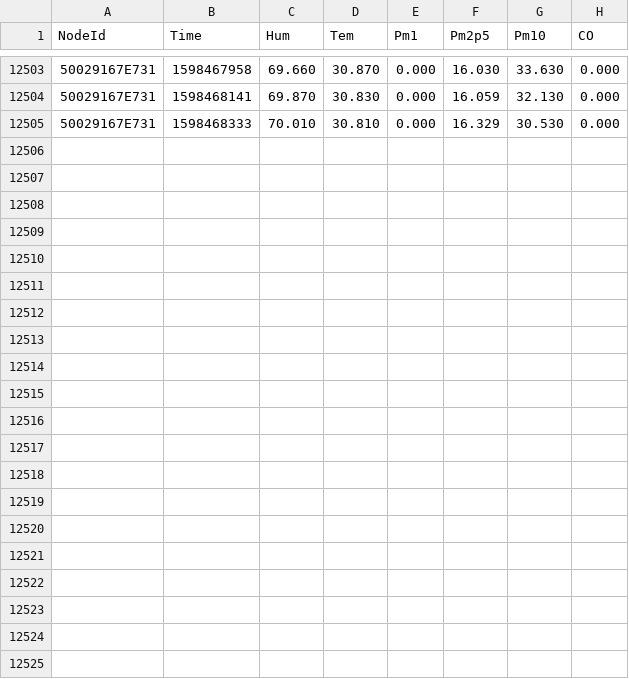
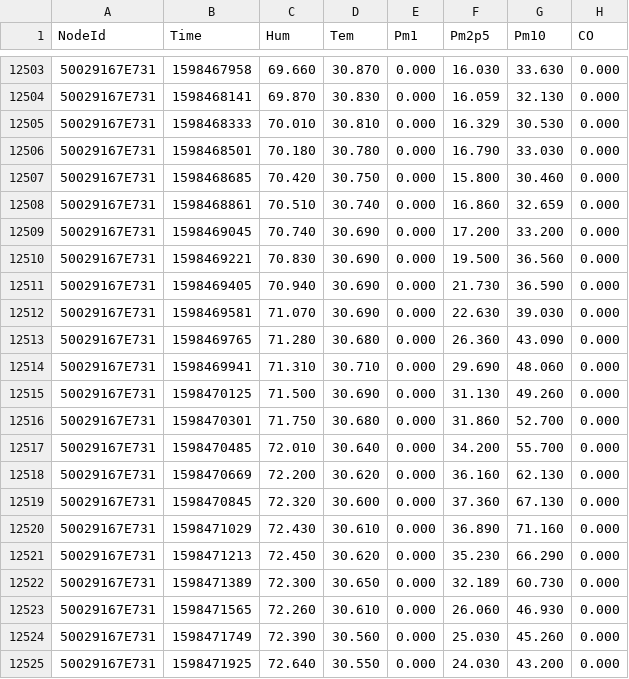
Before and after one commit to clonemasterUwU/airsense_data_raw, a CSV file: 50029167E731-08-2020.csv, drawn as a sheet; only a part is shown, gaps mark what is left out; the diff names each change by its address in the sheet, - before the commit and + after, or states it on an @@ line.

```diff
--- a/50029167E731-08-2020.csv
+++ b/50029167E731-08-2020.csv
+row 12506: 50029167E731 | 1598468501 | 70.180 | 30.780 | 0.000 | 16.790 | 33.030 | 0.000
+row 12507: 50029167E731 | 1598468685 | 70.420 | 30.750 | 0.000 | 15.800 | 30.460 | 0.000
+row 12508: 50029167E731 | 1598468861 | 70.510 | 30.740 | 0.000 | 16.860 | 32.659 | 0.000
+row 12509: 50029167E731 | 1598469045 | 70.740 | 30.690 | 0.000 | 17.200 | 33.200 | 0.000
+row 12510: 50029167E731 | 1598469221 | 70.830 | 30.690 | 0.000 | 19.500 | 36.560 | 0.000
+row 12511: 50029167E731 | 1598469405 | 70.940 | 30.690 | 0.000 | 21.730 | 36.590 | 0.000
+row 12512: 50029167E731 | 1598469581 | 71.070 | 30.690 | 0.000 | 22.630 | 39.030 | 0.000
+row 12513: 50029167E731 | 1598469765 | 71.280 | 30.680 | 0.000 | 26.360 | 43.090 | 0.000
+row 12514: 50029167E731 | 1598469941 | 71.310 | 30.710 | 0.000 | 29.690 | 48.060 | 0.000
+row 12515: 50029167E731 | 1598470125 | 71.500 | 30.690 | 0.000 | 31.130 | 49.260 | 0.000
+row 12516: 50029167E731 | 1598470301 | 71.750 | 30.680 | 0.000 | 31.860 | 52.700 | 0.000
+row 12517: 50029167E731 | 1598470485 | 72.010 | 30.640 | 0.000 | 34.200 | 55.700 | 0.000
+row 12518: 50029167E731 | 1598470669 | 72.200 | 30.620 | 0.000 | 36.160 | 62.130 | 0.000
+row 12519: 50029167E731 | 1598470845 | 72.320 | 30.600 | 0.000 | 37.360 | 67.130 | 0.000
+row 12520: 50029167E731 | 1598471029 | 72.430 | 30.610 | 0.000 | 36.890 | 71.160 | 0.000
+row 12521: 50029167E731 | 1598471213 | 72.450 | 30.620 | 0.000 | 35.230 | 66.290 | 0.000
+row 12522: 50029167E731 | 1598471389 | 72.300 | 30.650 | 0.000 | 32.189 | 60.730 | 0.000
+row 12523: 50029167E731 | 1598471565 | 72.260 | 30.610 | 0.000 | 26.060 | 46.930 | 0.000
+row 12524: 50029167E731 | 1598471749 | 72.390 | 30.560 | 0.000 | 25.030 | 45.260 | 0.000
+row 12525: 50029167E731 | 1598471925 | 72.640 | 30.550 | 0.000 | 24.030 | 43.200 | 0.000
```
Also changed, not shown: 50029167ED03-08-2020.csv, BCDDC26BA2D4-08-2020.csv, 6 other files.
